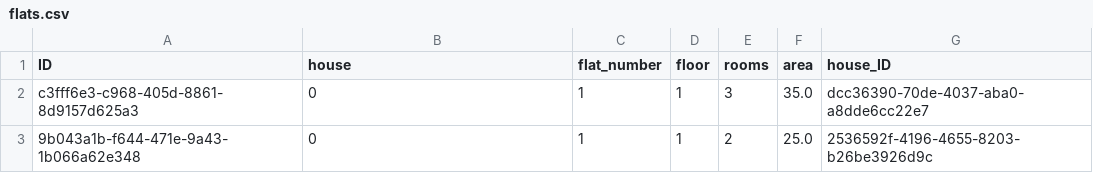
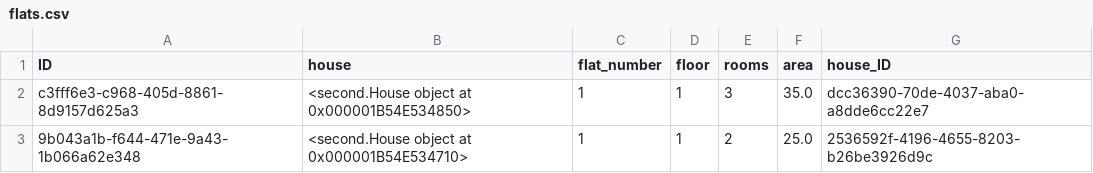
Before and after one commit to VXrch/Houses, a CSV file: Data_of_program/flats.csv, drawn as a sheet.

```diff
--- a/Data_of_program/flats.csv
+++ b/Data_of_program/flats.csv
@@ -1,3 +1,3 @@
 ID,house,flat_number,floor,rooms,area,house_ID
-c3fff6e3-c968-405d-8861-8d9157d625a3,0,1,1,3,35.0,dcc36390-70de-4037-aba0-a8dde6cc22e7
-9b043a1b-f644-471e-9a43-1b066a62e348,0,1,1,2,25.0,2536592f-4196-4655-8203-b26be3926d9c
+c3fff6e3-c968-405d-8861-8d9157d625a3,<second.House object at 0x000001B54E534850>,1,1,3,35.0,dcc36390-70de-4037-aba0-a8dde6cc22e7
+9b043a1b-f644-471e-9a43-1b066a62e348,<second.House object at 0x000001B54E534710>,1,1,2,25.0,2536592f-4196-4655-8203-b26be3926d9c
```
Also changed, not shown: Data_of_program/houses.csv, 6 other files.
